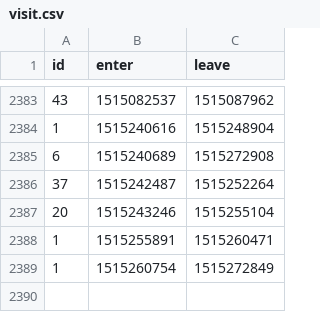
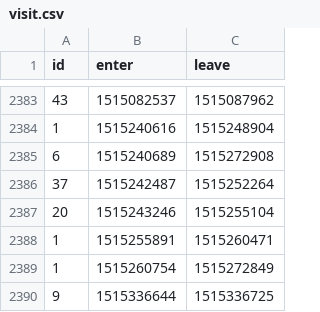
Before and after one commit to HacklabJKL/visitor_data, a CSV file: visit.csv, drawn as a sheet; only a part is shown, gaps mark what is left out.

Commit message:
Daily visitor database dump

```diff
--- a/visit.csv
+++ b/visit.csv
@@ -2389 +2389,2 @@ id,enter,leave
 1,1515260754,1515272849
+9,1515336644,1515336725
```
